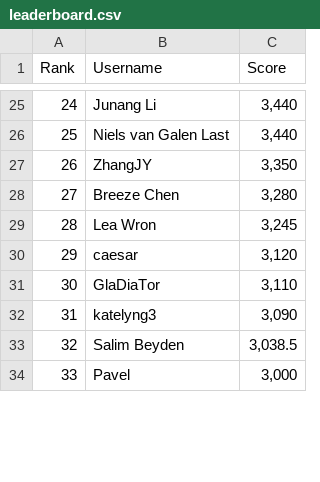
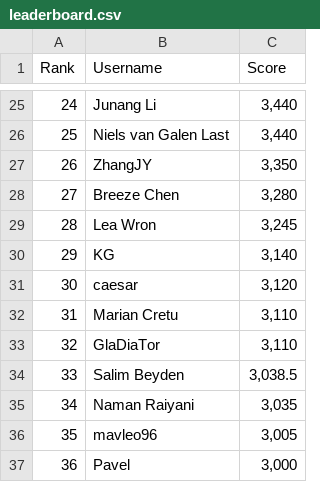
Before and after one commit to silvermete0r/deepml-top, a CSV file: leaderboard.csv, drawn as a sheet; only a part is shown, gaps mark what is left out; removed rows and columns are numbered as before the commit, all else as after; the diff covers the shown part only; the diff names each change by its address in the sheet, - before the commit and + after, or states it on an @@ line.

```diff
--- a/leaderboard.csv
+++ b/leaderboard.csv
@@ column A (Rank) renumbered between rows 12 and 97 @@
+row 30: 29 | KG | 3,140
+row 32: 31 | Marian Cretu | 3,110
-row 32: 31 | katelyng3 | 3,090
+row 35: 34 | Naman Raiyani | 3,035
+row 36: 35 | mavleo96 | 3,005
```
Also changed, not shown: 14 added rows and 17 removed rows elsewhere in this file, 2 other files.
